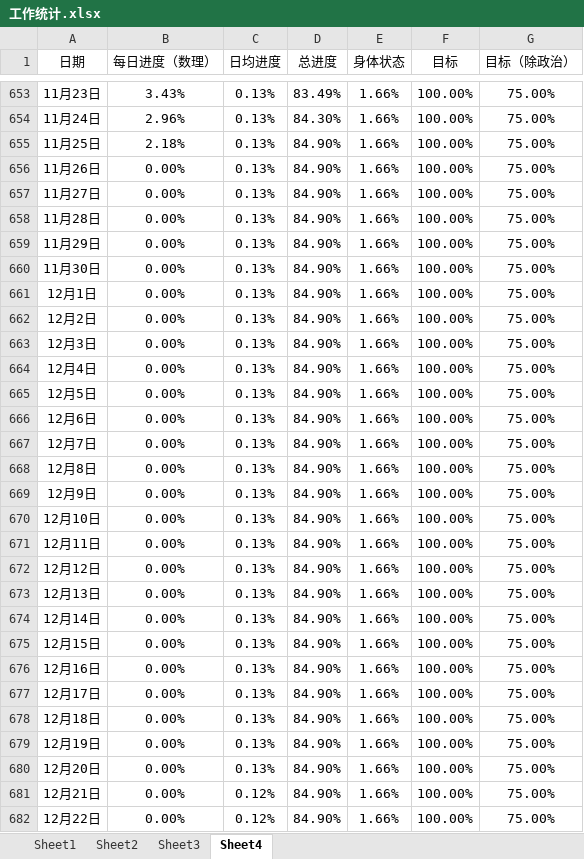
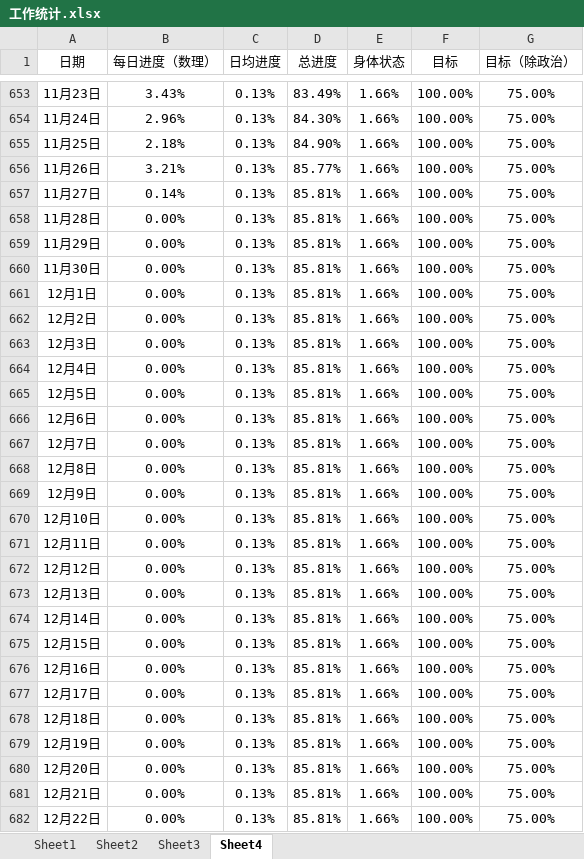
Before and after one commit to AlucardNosferatu/NPEE, an Excel workbook: 工作统计.xlsx, sheet Sheet4, drawn as a sheet; only a part is shown, gaps mark what is left out; values as stored, in another font and other column widths than the file's, no borders; charts and pictures not drawn; the diff covers the shown part only; the diff names each change by its address in the sheet, - before the commit and + after, or states it on an @@ line.

```diff
--- a/工作统计.xlsx (sheet Sheet4)
+++ b/工作统计.xlsx (sheet Sheet4)
-B656 (每日进度（数理）): 0.00%
+B656 (每日进度（数理）): 3.21%
-D656 (总进度): 84.90%
+D656 (总进度): 85.77%
-B657 (每日进度（数理）): 0.00%
+B657 (每日进度（数理）): 0.14%
-D657:D682 (总进度): 84.90%
+D657:D682 (总进度): 85.81%
-C681:C682 (日均进度): 0.12%
+C681:C682 (日均进度): 0.13%
```
Also changed, not shown: 4 edited cells elsewhere in this sheet, sheet Sheet1, sheet Sheet3, sheet Sheet2, hidden cells, charts or pictures, Note/测试.xlsx, Note/输出.xlsx, 3 other files.
